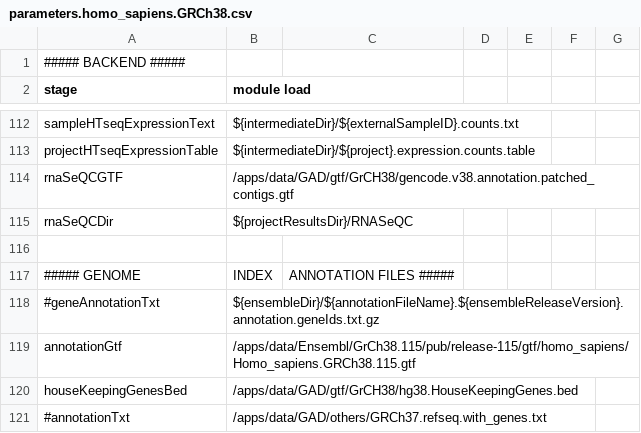
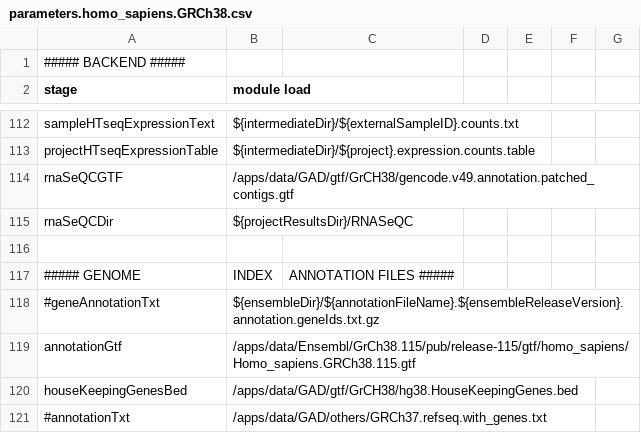
Before and after one commit to kdelange/NGS_RNA, a CSV file: parameters.homo_sapiens.GRCh38.csv, drawn as a sheet; only a part is shown, gaps mark what is left out.

```diff
--- a/parameters.homo_sapiens.GRCh38.csv
+++ b/parameters.homo_sapiens.GRCh38.csv
@@ -113,3 +113,3 @@ sampleHTseqExpressionText,${intermediateDir}/${externalSampleID}.counts.txt
 projectHTseqExpressionTable,${intermediateDir}/${project}.expression.counts.table
-rnaSeQCGTF,/apps/data/GAD/gtf/GrCH38/gencode.v38.annotation.patched_contigs.gtf
+rnaSeQCGTF,/apps/data/GAD/gtf/GrCH38/gencode.v49.annotation.patched_contigs.gtf
 rnaSeQCDir,${projectResultsDir}/RNASeQC
```
Also changed, not shown: 1 other file.
